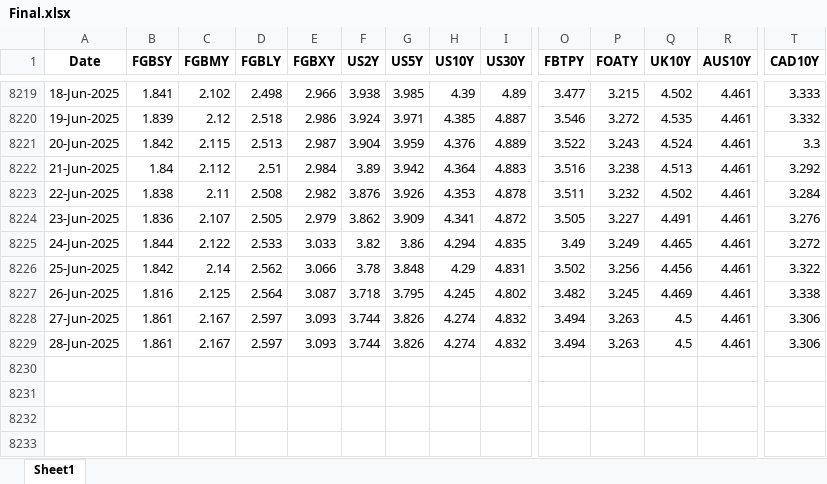
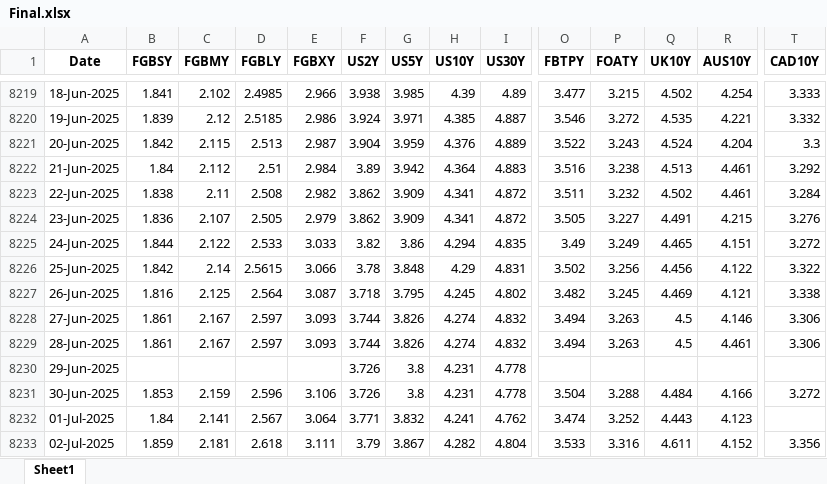
Before and after one commit to thakkarchintan/bond-analytics, an Excel workbook: Final.xlsx, sheet Sheet1, drawn as a sheet; only a part is shown, gaps mark what is left out; values as stored, in another font and other column widths than the file's, no borders; rows hold the shown columns only; the diff covers the shown part only; the diff names each change by its address in the sheet, - before the commit and + after, or states it on an @@ line.

```diff
--- a/Final.xlsx (sheet Sheet1)
+++ b/Final.xlsx (sheet Sheet1)
-D8219 (FGBLY): 2.498
+D8219 (FGBLY): 2.4985
-R8219 (AUS10Y): 4.461
+R8219 (AUS10Y): 4.254
-D8220 (FGBLY): 2.518
+D8220 (FGBLY): 2.5185
-R8220 (AUS10Y): 4.461
+R8220 (AUS10Y): 4.221
-R8221 (AUS10Y): 4.461
+R8221 (AUS10Y): 4.204
-F8223 (US2Y): 3.876
+F8223 (US2Y): 3.862
-G8223 (US5Y): 3.926
+G8223 (US5Y): 3.909
-H8223 (US10Y): 4.353
+H8223 (US10Y): 4.341
-I8223 (US30Y): 4.878
+I8223 (US30Y): 4.872
-R8224 (AUS10Y): 4.461
+R8224 (AUS10Y): 4.215
-R8225 (AUS10Y): 4.461
+R8225 (AUS10Y): 4.151
-D8226 (FGBLY): 2.562
+D8226 (FGBLY): 2.5615
-R8226 (AUS10Y): 4.461
+R8226 (AUS10Y): 4.122
-R8227 (AUS10Y): 4.461
+R8227 (AUS10Y): 4.121
-R8228 (AUS10Y): 4.461
+R8228 (AUS10Y): 4.146
+row 8230: 29-Jun-2025 |  |  |  |  | 3.726 | 3.8 | 4.231 | 4.778
+row 8231: 30-Jun-2025 | 1.853 | 2.159 | 2.596 | 3.106 | 3.726 | 3.8 | 4.231 | 4.778 | 3.504 | 3.288 | 4.484 | 4.166 | 3.272
+row 8232: 01-Jul-2025 | 1.84 | 2.141 | 2.567 | 3.064 | 3.771 | 3.832 | 4.241 | 4.762 | 3.474 | 3.252 | 4.443 | 4.123
+row 8233: 02-Jul-2025 | 1.859 | 2.181 | 2.618 | 3.111 | 3.79 | 3.867 | 4.282 | 4.804 | 3.533 | 3.316 | 4.611 | 4.152 | 3.356
```
Also changed, not shown: 32 edited cells elsewhere in this sheet.
